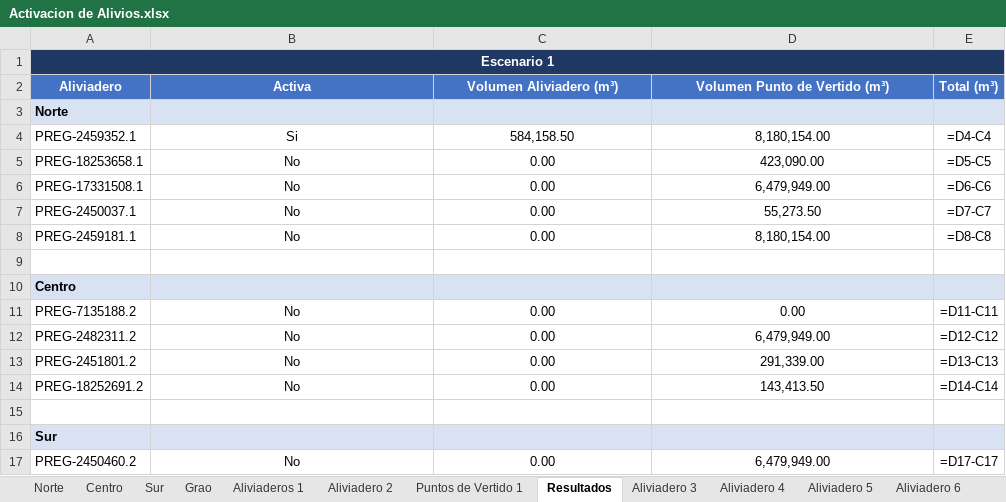
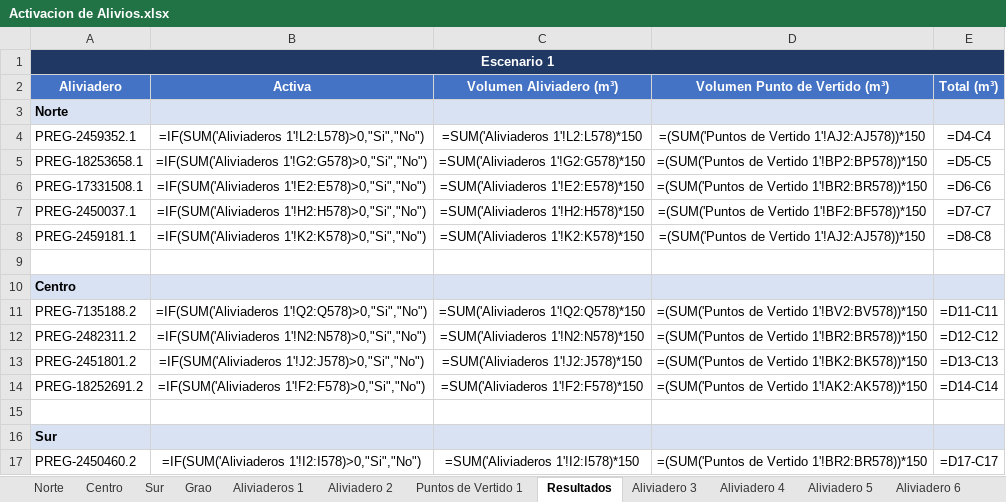
Before and after one commit to JorgeAnteloR/Zona-2, an Excel workbook: Activacion de Alivios.xlsx, sheet Resultados, drawn as a sheet; only a part is shown; values as stored, in another font and other column widths than the file's, no borders; formulas without a stored value are shown as written; the diff covers the shown part only; the diff names each change by its address in the sheet, - before the commit and + after, or states it on an @@ line.

```diff
--- a/Activacion de Alivios.xlsx (sheet Resultados)
+++ b/Activacion de Alivios.xlsx (sheet Resultados)
-B4: Si
+B4: =IF(SUM('Aliviaderos 1'!L2:L578)>0,"Si","No")
-C4: 584,158.50
+C4: =SUM('Aliviaderos 1'!L2:L578)*150
-D4: 8,180,154.00
+D4: =(SUM('Puntos de Vertido 1'!AJ2:AJ578))*150
-B5: No
+B5: =IF(SUM('Aliviaderos 1'!G2:G578)>0,"Si","No")
-C5: 0.00
+C5: =SUM('Aliviaderos 1'!G2:G578)*150
-D5: 423,090.00
+D5: =(SUM('Puntos de Vertido 1'!BP2:BP578))*150
-B6: No
+B6: =IF(SUM('Aliviaderos 1'!E2:E578)>0,"Si","No")
-C6: 0.00
+C6: =SUM('Aliviaderos 1'!E2:E578)*150
-D6: 6,479,949.00
+D6: =(SUM('Puntos de Vertido 1'!BR2:BR578))*150
-B7: No
+B7: =IF(SUM('Aliviaderos 1'!H2:H578)>0,"Si","No")
-C7: 0.00
+C7: =SUM('Aliviaderos 1'!H2:H578)*150
-D7: 55,273.50
+D7: =(SUM('Puntos de Vertido 1'!BF2:BF578))*150
-B8: No
+B8: =IF(SUM('Aliviaderos 1'!K2:K578)>0,"Si","No")
-C8: 0.00
+C8: =SUM('Aliviaderos 1'!K2:K578)*150
-D8: 8,180,154.00
+D8: =(SUM('Puntos de Vertido 1'!AJ2:AJ578))*150
-B11: No
+B11: =IF(SUM('Aliviaderos 1'!Q2:Q578)>0,"Si","No")
-C11: 0.00
+C11: =SUM('Aliviaderos 1'!Q2:Q578)*150
-D11: 0.00
+D11: =(SUM('Puntos de Vertido 1'!BV2:BV578))*150
-B12: No
+B12: =IF(SUM('Aliviaderos 1'!N2:N578)>0,"Si","No")
-C12: 0.00
+C12: =SUM('Aliviaderos 1'!N2:N578)*150
-D12: 6,479,949.00
+D12: =(SUM('Puntos de Vertido 1'!BR2:BR578))*150
-B13: No
+B13: =IF(SUM('Aliviaderos 1'!J2:J578)>0,"Si","No")
-C13: 0.00
+C13: =SUM('Aliviaderos 1'!J2:J578)*150
-D13: 291,339.00
+D13: =(SUM('Puntos de Vertido 1'!BK2:BK578))*150
-B14: No
+B14: =IF(SUM('Aliviaderos 1'!F2:F578)>0,"Si","No")
-C14: 0.00
+C14: =SUM('Aliviaderos 1'!F2:F578)*150
-D14: 143,413.50
+D14: =(SUM('Puntos de Vertido 1'!AK2:AK578))*150
-B17: No
+B17: =IF(SUM('Aliviaderos 1'!I2:I578)>0,"Si","No")
-C17: 0.00
+C17: =SUM('Aliviaderos 1'!I2:I578)*150
-D17: 6,479,949.00
+D17: =(SUM('Puntos de Vertido 1'!BR2:BR578))*150
```
Also changed, not shown: 420 edited cells elsewhere in this sheet.
